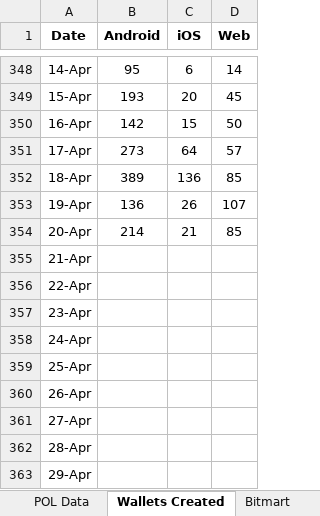
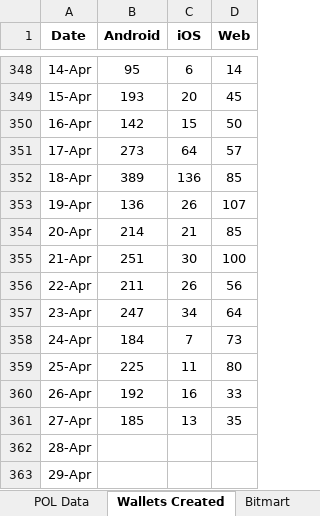
Before and after one commit to Rohit-Gupta-Web3/Sharp-Reports-AllTime, an Excel workbook: Sharp Token.xlsx, sheet Wallets Created, drawn as a sheet; only a part is shown, gaps mark what is left out; values as stored, in another font and other column widths than the file's, no borders; the diff names each change by its address in the sheet, - before the commit and + after, or states it on an @@ line.

```diff
--- a/Sharp Token.xlsx (sheet Wallets Created)
+++ b/Sharp Token.xlsx (sheet Wallets Created)
-B355 (Android): (empty)
+B355 (Android): 251
-C355 (iOS): (empty)
+C355 (iOS): 30
-D355 (Web): (empty)
+D355 (Web): 100
-B356 (Android): (empty)
+B356 (Android): 211
-C356 (iOS): (empty)
+C356 (iOS): 26
-D356 (Web): (empty)
+D356 (Web): 56
-B357 (Android): (empty)
+B357 (Android): 247
-C357 (iOS): (empty)
+C357 (iOS): 34
-D357 (Web): (empty)
+D357 (Web): 64
-B358 (Android): (empty)
+B358 (Android): 184
-C358 (iOS): (empty)
+C358 (iOS): 7
-D358 (Web): (empty)
+D358 (Web): 73
-B359 (Android): (empty)
+B359 (Android): 225
-C359 (iOS): (empty)
+C359 (iOS): 11
-D359 (Web): (empty)
+D359 (Web): 80
-B360 (Android): (empty)
+B360 (Android): 192
-C360 (iOS): (empty)
+C360 (iOS): 16
-D360 (Web): (empty)
+D360 (Web): 33
-B361 (Android): (empty)
+B361 (Android): 185
-C361 (iOS): (empty)
+C361 (iOS): 13
-D361 (Web): (empty)
+D361 (Web): 35
```
Also changed, not shown: sheet Referrals, sheet Tokens per source, sheet Summary, sheet POL Data, formulas that keep their value.
